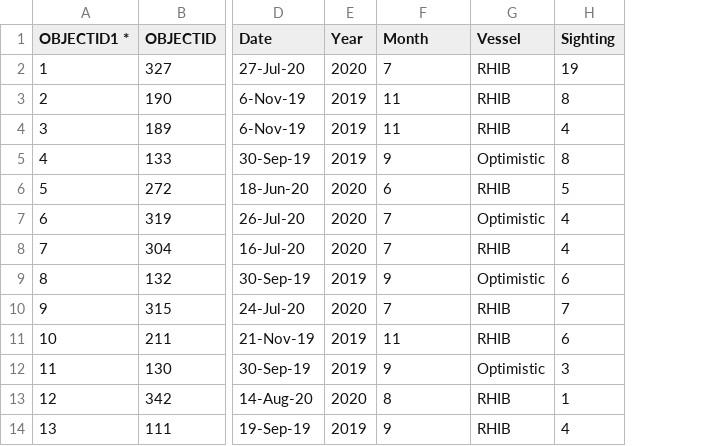
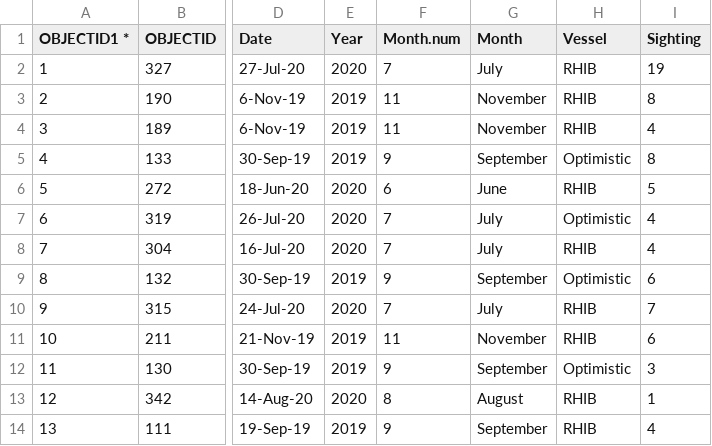
Before and after one commit to lizallyn/Project-Mysids, a CSV file: Whale at Seal and Sail and Bullman 2019 2020.csv, drawn as a sheet; only a part is shown, gaps mark what is left out; the diff names each change by its address in the sheet, - before the commit and + after, or states it on an @@ line.

Commit message:
added a named month column

```diff
--- a/Whale at Seal and Sail and Bullman 2019 2020.csv
+++ b/Whale at Seal and Sail and Bullman 2019 2020.csv
+column G (Month), rows 2-14: July | November | November | September | June | July | July | September | July | November | September | August | September
-F1: Month
+F1: Month.num
```
